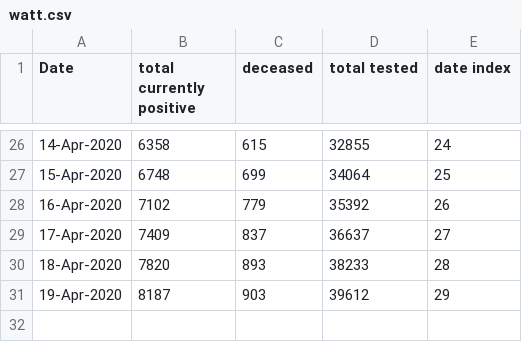
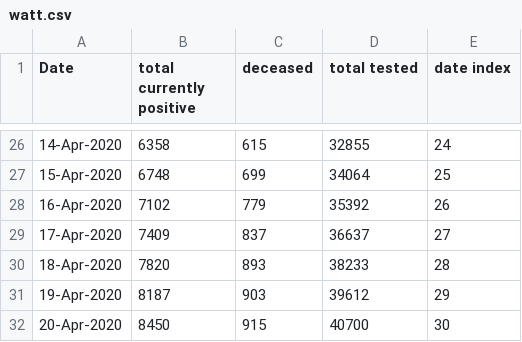
Before and after one commit to jakeybob/covid19-scotland, a CSV file: data/watt.csv, drawn as a sheet; only a part is shown, gaps mark what is left out; the diff names each change by its address in the sheet, - before the commit and + after, or states it on an @@ line.

```diff
--- a/data/watt.csv
+++ b/data/watt.csv
+row 32: 20-Apr-2020 | 8450 | 915 | 40700 | 30
```
Also changed, not shown: 9 other files.
